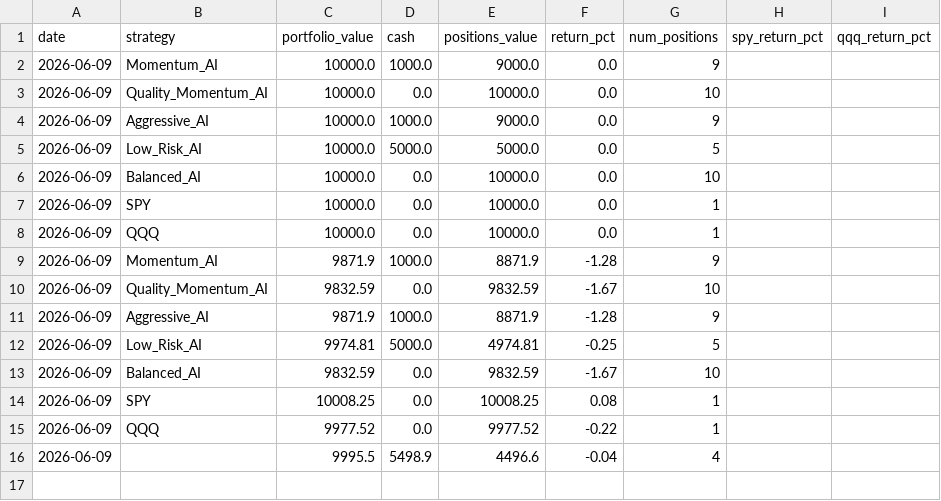
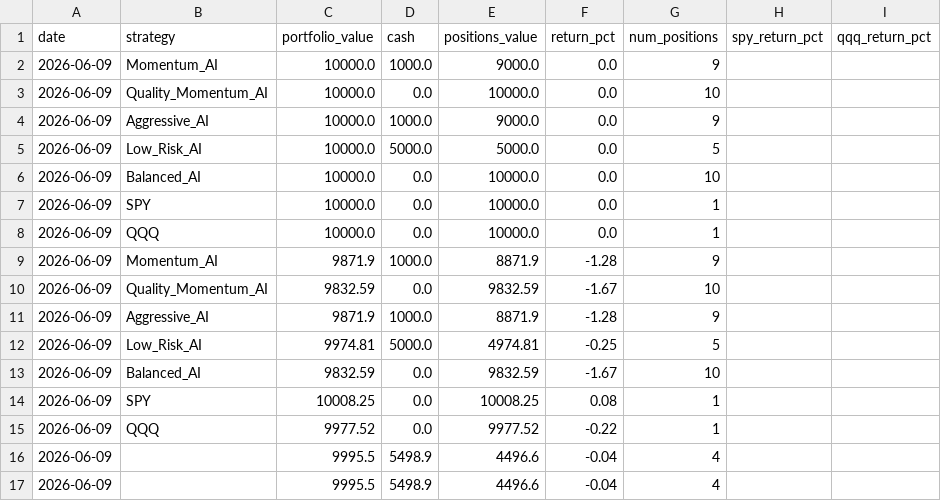
Before and after one commit to tarjeinordby/AI_Stock_Lab, a CSV file: data/performance.csv, drawn as a sheet.

```diff
--- a/data/performance.csv
+++ b/data/performance.csv
@@ -16 +16,2 @@ date,strategy,portfolio_value,cash,positions_value,return_pct,num_positions,spy_
 2026-06-09,,9995.5,5498.9,4496.6,-0.04,4,,
+2026-06-09,,9995.5,5498.9,4496.6,-0.04,4,,
```
